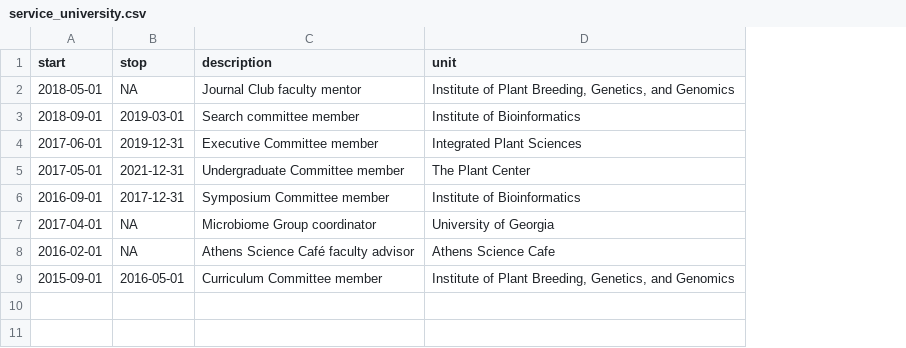
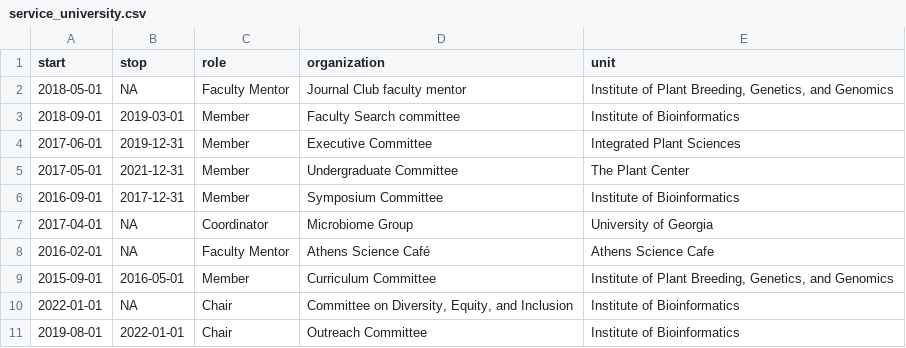
Before and after one commit to jgwall/cv, a CSV file: sources/service_university.csv, drawn as a sheet; removed rows and columns are numbered as before the commit, all else as after; the diff names each change by its address in the sheet, - before the commit and + after, or states it on an @@ line.

```diff
--- a/sources/service_university.csv
+++ b/sources/service_university.csv
-column C (description), rows 2-9: Journal Club faculty mentor | Search committee member | Executive Committee member | Undergraduate Committee member | Symposium Committee member | Microbiome Group coordinator | Athens Science Café faculty advisor | Curriculum Committee member
+column C (role), rows 2-9: Faculty Mentor | Member | Member | Member | Member | Coordinator | Faculty Mentor | Member
+column D (organization), rows 2-9: Journal Club faculty mentor | Faculty Search committee | Executive Committee | Undergraduate Committee | Symposium Committee | Microbiome Group | Athens Science Café | Curriculum Committee
+row 10: 2022-01-01 | NA | Chair | Committee on Diversity, Equity, and Inclusion | Institute of Bioinformatics
+row 11: 2019-08-01 | 2022-01-01 | Chair | Outreach Committee | Institute of Bioinformatics
```
Also changed, not shown: sources/pubs.articles.csv, 3 other files.
